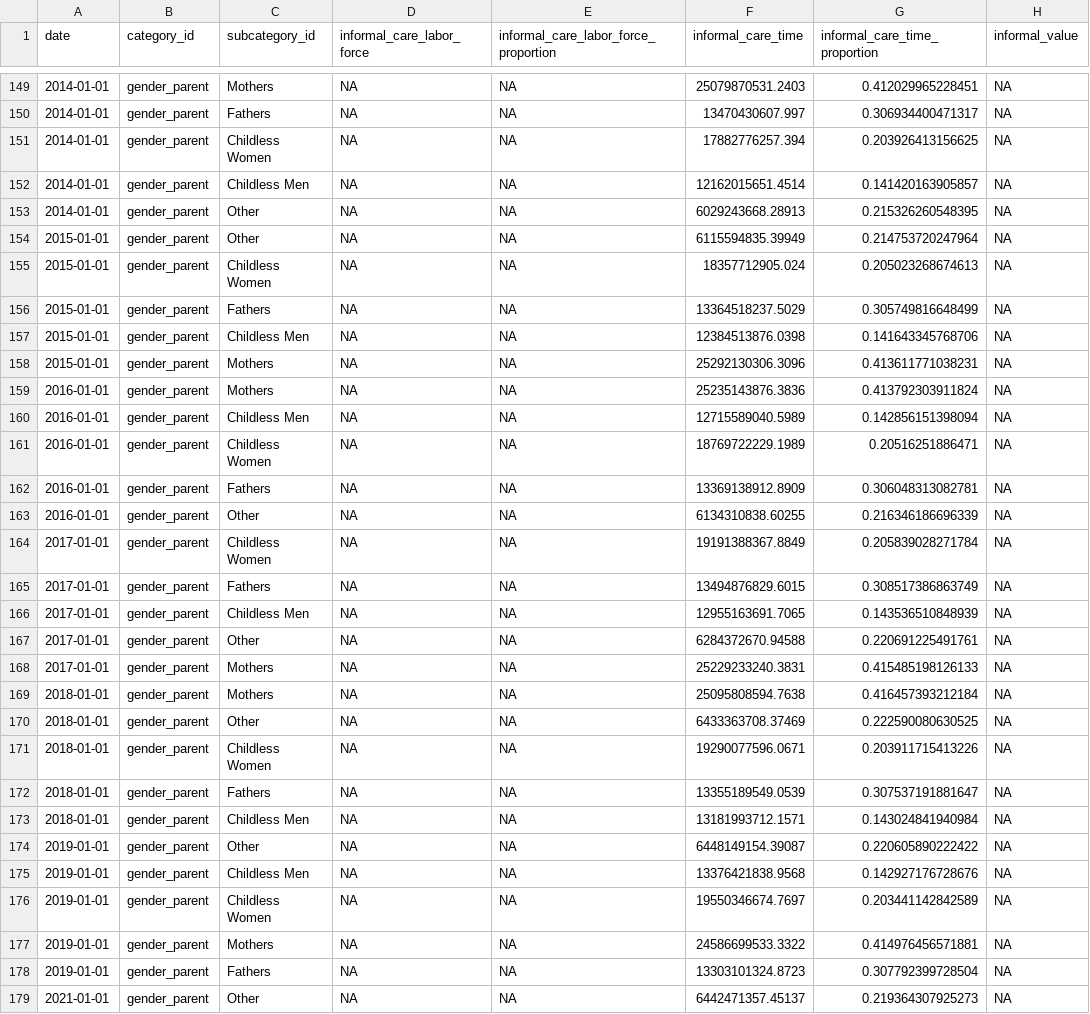
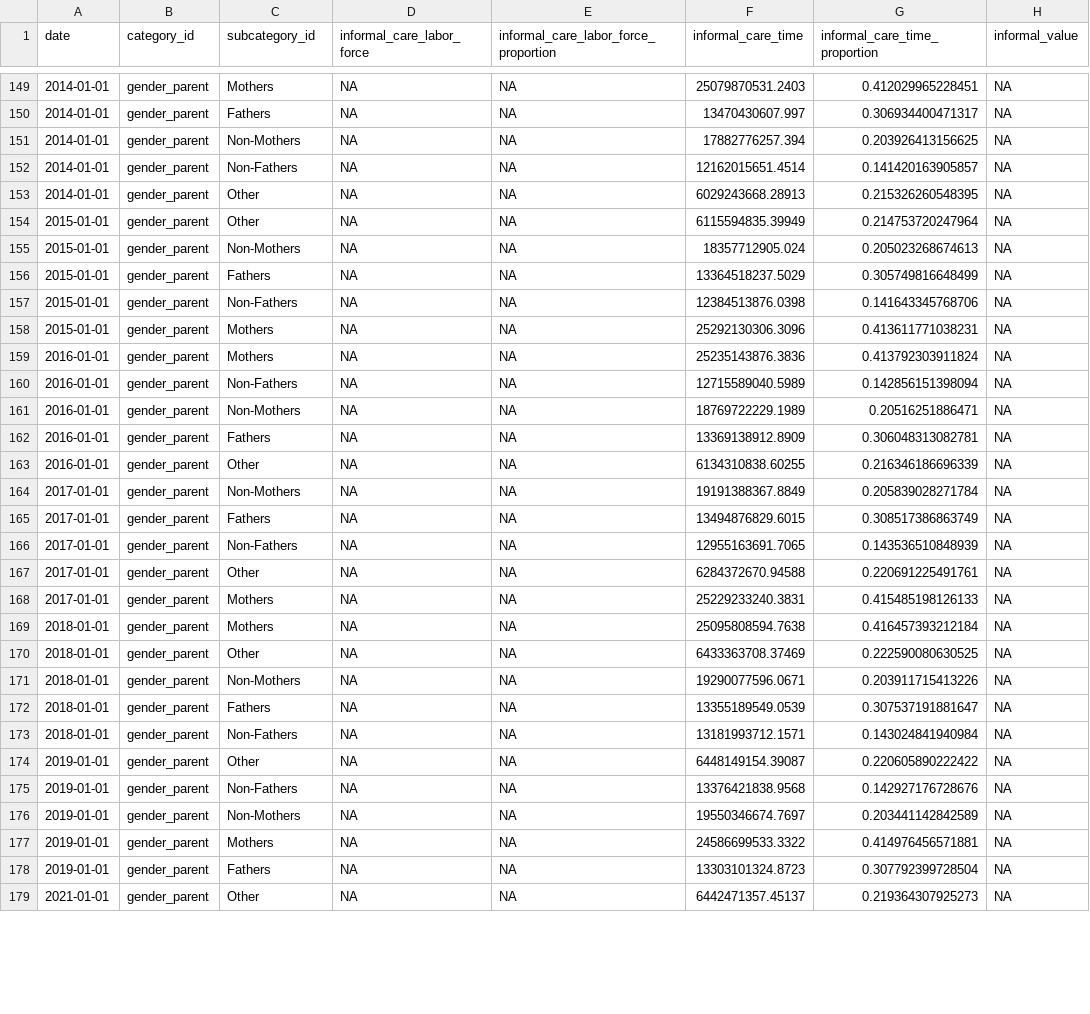
Before and after one commit to KansasPopulationCenter/TheCareBoard, a CSV file: zzz_lib/code and data/app_data/metrics_informal.csv, drawn as a sheet; only a part is shown, gaps mark what is left out; the diff covers the shown part only; the diff names each change by its address in the sheet, - before the commit and + after, or states it on an @@ line.

```diff
--- a/zzz_lib/code and data/app_data/metrics_informal.csv
+++ b/zzz_lib/code and data/app_data/metrics_informal.csv
-C151 (subcategory_id): Childless Women
+C151 (subcategory_id): Non-Mothers
-C152 (subcategory_id): Childless Men
+C152 (subcategory_id): Non-Fathers
-C155 (subcategory_id): Childless Women
+C155 (subcategory_id): Non-Mothers
-C157 (subcategory_id): Childless Men
+C157 (subcategory_id): Non-Fathers
-C160 (subcategory_id): Childless Men
+C160 (subcategory_id): Non-Fathers
-C161 (subcategory_id): Childless Women
+C161 (subcategory_id): Non-Mothers
-C164 (subcategory_id): Childless Women
+C164 (subcategory_id): Non-Mothers
-C166 (subcategory_id): Childless Men
+C166 (subcategory_id): Non-Fathers
-C171 (subcategory_id): Childless Women
+C171 (subcategory_id): Non-Mothers
-C173 (subcategory_id): Childless Men
+C173 (subcategory_id): Non-Fathers
-C175 (subcategory_id): Childless Men
+C175 (subcategory_id): Non-Fathers
-C176 (subcategory_id): Childless Women
+C176 (subcategory_id): Non-Mothers
```
Also changed, not shown: 180 edited cells elsewhere in this file, zzz_lib/code and data/app_data/activity_formal.csv, zzz_lib/code and data/app_data/activity_formal_datum.csv, 22 other files.
